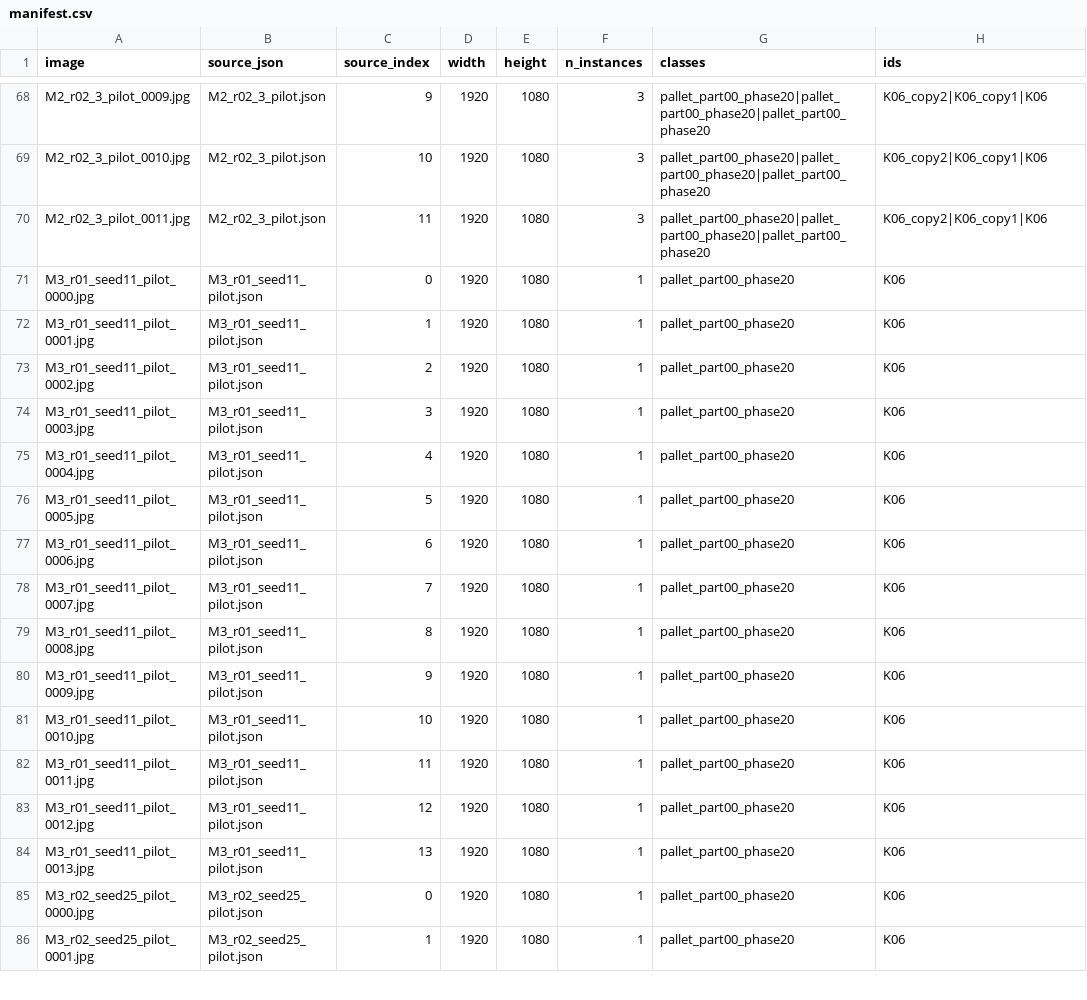
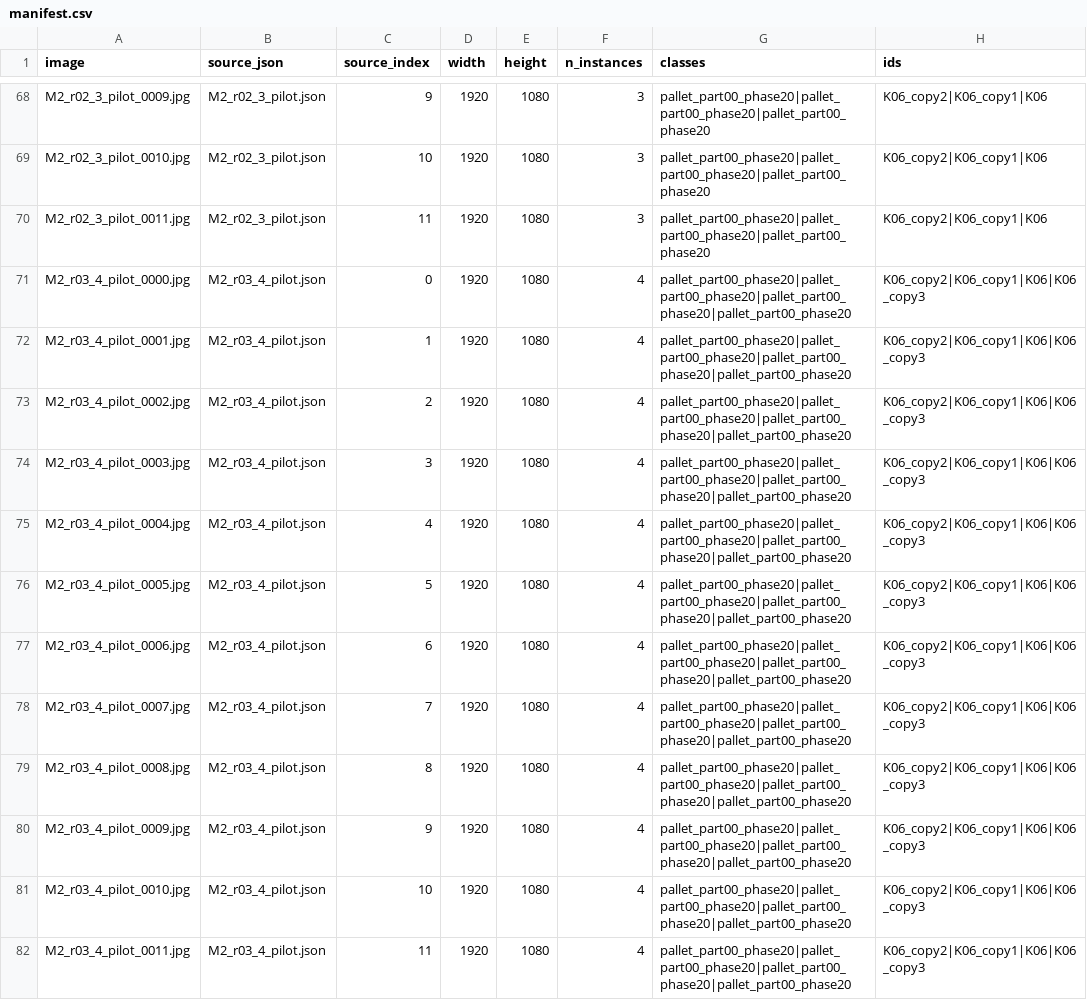
Before and after one commit to ylhhh4/Digital_Factory_Project, a CSV file: 11106655_pallet_part00_phase20/manifest.csv, drawn as a sheet; only a part is shown, gaps mark what is left out; the shorter side is filled out with more unchanged rows; the diff covers the shown part only; the diff names each change by its address in the sheet, - before the commit and + after, or states it on an @@ line.

```diff
--- a/11106655_pallet_part00_phase20/manifest.csv
+++ b/11106655_pallet_part00_phase20/manifest.csv
+row 71: M2_r03_4_pilot_0000.jpg | M2_r03_4_pilot.json | 0 | 1920 | 1080 | 4 | pallet_part00_phase20|pallet_part00_phase20|pallet_part00_phase20|pallet_part00_phase20 | K06_copy2|K06_copy1|K06|K06_copy3
+row 72: M2_r03_4_pilot_0001.jpg | M2_r03_4_pilot.json | 1 | 1920 | 1080 | 4 | pallet_part00_phase20|pallet_part00_phase20|pallet_part00_phase20|pallet_part00_phase20 | K06_copy2|K06_copy1|K06|K06_copy3
+row 73: M2_r03_4_pilot_0002.jpg | M2_r03_4_pilot.json | 2 | 1920 | 1080 | 4 | pallet_part00_phase20|pallet_part00_phase20|pallet_part00_phase20|pallet_part00_phase20 | K06_copy2|K06_copy1|K06|K06_copy3
+row 74: M2_r03_4_pilot_0003.jpg | M2_r03_4_pilot.json | 3 | 1920 | 1080 | 4 | pallet_part00_phase20|pallet_part00_phase20|pallet_part00_phase20|pallet_part00_phase20 | K06_copy2|K06_copy1|K06|K06_copy3
+row 75: M2_r03_4_pilot_0004.jpg | M2_r03_4_pilot.json | 4 | 1920 | 1080 | 4 | pallet_part00_phase20|pallet_part00_phase20|pallet_part00_phase20|pallet_part00_phase20 | K06_copy2|K06_copy1|K06|K06_copy3
+row 76: M2_r03_4_pilot_0005.jpg | M2_r03_4_pilot.json | 5 | 1920 | 1080 | 4 | pallet_part00_phase20|pallet_part00_phase20|pallet_part00_phase20|pallet_part00_phase20 | K06_copy2|K06_copy1|K06|K06_copy3
+row 77: M2_r03_4_pilot_0006.jpg | M2_r03_4_pilot.json | 6 | 1920 | 1080 | 4 | pallet_part00_phase20|pallet_part00_phase20|pallet_part00_phase20|pallet_part00_phase20 | K06_copy2|K06_copy1|K06|K06_copy3
+row 78: M2_r03_4_pilot_0007.jpg | M2_r03_4_pilot.json | 7 | 1920 | 1080 | 4 | pallet_part00_phase20|pallet_part00_phase20|pallet_part00_phase20|pallet_part00_phase20 | K06_copy2|K06_copy1|K06|K06_copy3
+row 79: M2_r03_4_pilot_0008.jpg | M2_r03_4_pilot.json | 8 | 1920 | 1080 | 4 | pallet_part00_phase20|pallet_part00_phase20|pallet_part00_phase20|pallet_part00_phase20 | K06_copy2|K06_copy1|K06|K06_copy3
+row 80: M2_r03_4_pilot_0009.jpg | M2_r03_4_pilot.json | 9 | 1920 | 1080 | 4 | pallet_part00_phase20|pallet_part00_phase20|pallet_part00_phase20|pallet_part00_phase20 | K06_copy2|K06_copy1|K06|K06_copy3
+row 81: M2_r03_4_pilot_0010.jpg | M2_r03_4_pilot.json | 10 | 1920 | 1080 | 4 | pallet_part00_phase20|pallet_part00_phase20|pallet_part00_phase20|pallet_part00_phase20 | K06_copy2|K06_copy1|K06|K06_copy3
+row 82: M2_r03_4_pilot_0011.jpg | M2_r03_4_pilot.json | 11 | 1920 | 1080 | 4 | pallet_part00_phase20|pallet_part00_phase20|pallet_part00_phase20|pallet_part00_phase20 | K06_copy2|K06_copy1|K06|K06_copy3
```
Also changed, not shown: 11 added rows elsewhere in this file, 2 other files.
